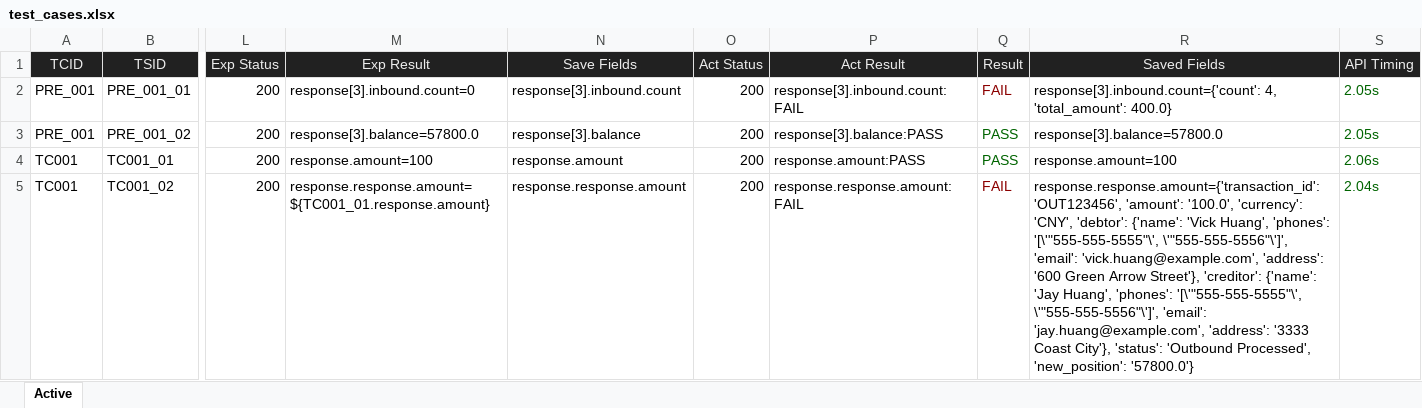
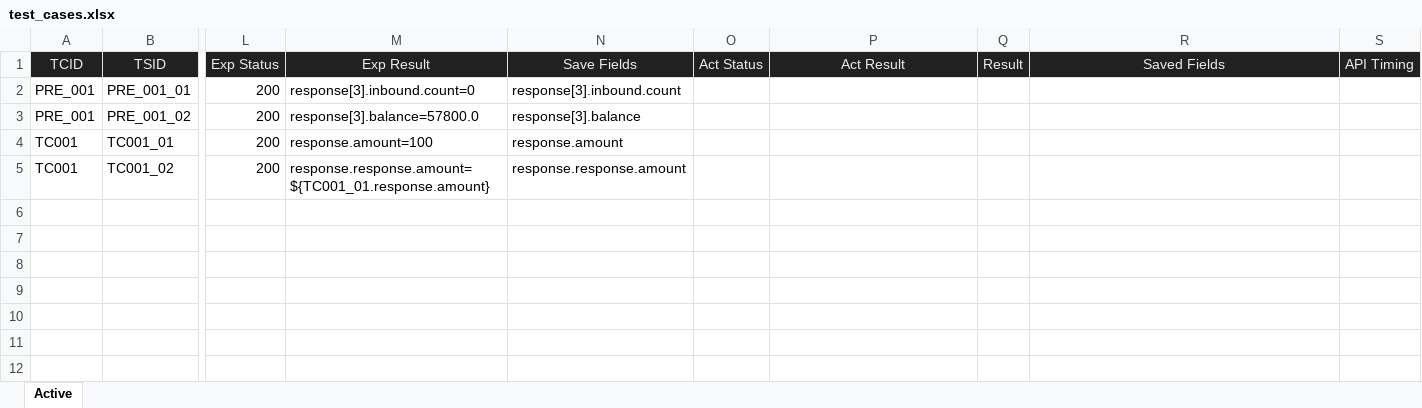
Before and after one commit to huangsx0213/e2e_test_framework, an Excel workbook: test_cases/test_cases.xlsx, sheet Active, drawn as a sheet; only a part is shown, gaps mark what is left out; values as stored, in another font and other column widths than the file's, no borders; the diff names each change by its address in the sheet, - before the commit and + after, or states it on an @@ line.

```diff
--- a/test_cases/test_cases.xlsx (sheet Active)
+++ b/test_cases/test_cases.xlsx (sheet Active)
-O2:O5 (Act Status): 200
+O2:O5 (Act Status): (empty)
-P2 (Act Result): response[3].inbound.count:FAIL
+P2 (Act Result): (empty)
-Q2 (Result): FAIL
+Q2 (Result): (empty)
-R2 (Saved Fields): response[3].inbound.count={'count': 4, 'total_amount': 400.0}
+R2 (Saved Fields): (empty)
-S2:S3 (API Timing): 2.05s
+S2:S3 (API Timing): (empty)
-P3 (Act Result): response[3].balance:PASS
+P3 (Act Result): (empty)
-Q3:Q4 (Result): PASS
+Q3:Q4 (Result): (empty)
-R3 (Saved Fields): response[3].balance=57800.0
+R3 (Saved Fields): (empty)
-P4 (Act Result): response.amount:PASS
+P4 (Act Result): (empty)
-R4 (Saved Fields): response.amount=100
+R4 (Saved Fields): (empty)
-S4 (API Timing): 2.06s
+S4 (API Timing): (empty)
-P5 (Act Result): response.response.amount:FAIL
+P5 (Act Result): (empty)
-Q5 (Result): FAIL
+Q5 (Result): (empty)
-R5 (Saved Fields): response.response.amount={'transaction_id': 'OUT123456', 'amount': '100.0', 'currency': 'CNY', 'debtor': {'name': 'Vick Huang', 'phones': '[\'"555-555-5555"\', \'"555-555-5556"\']', 'email': 'vick.huang@example.com', 'address': '600 Green Arrow Street'}, 'creditor': {'name': 'Jay Huang', 'phones': '[\'"555-555-5555"\', \'"555-555-5556"\']', 'email': 'jay.huang@example.com', 'address': '3333 Coast City'}, 'status': 'Outbound Processed', 'new_position': '57800.0'}
+R5 (Saved Fields): (empty)
-S5 (API Timing): 2.04s
+S5 (API Timing): (empty)
```
Also changed, not shown: 5 other files.
